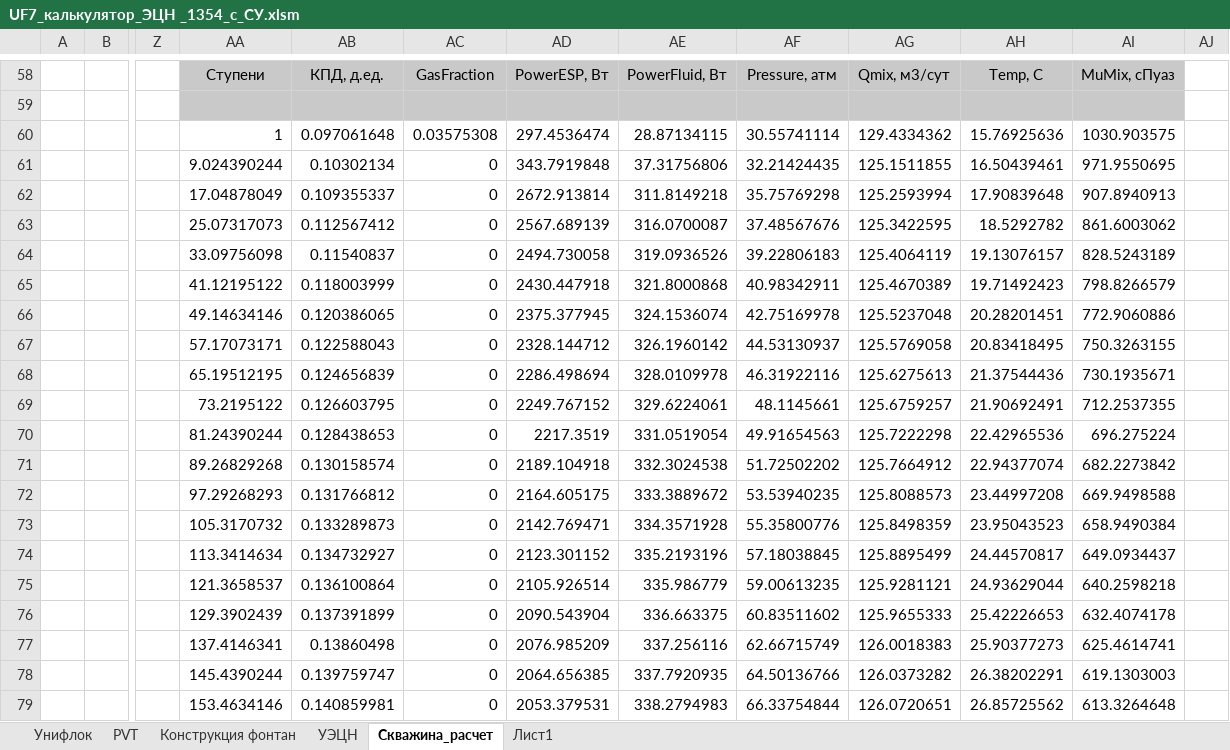
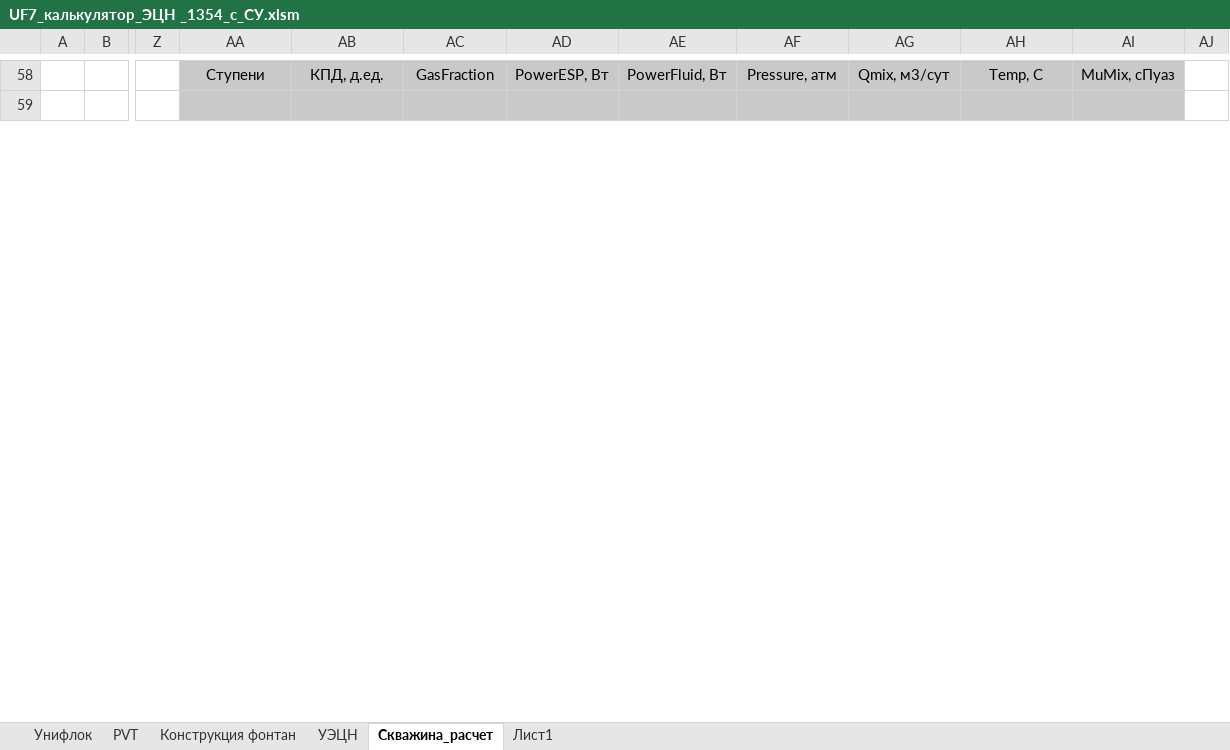
Before and after one commit to DarkoSyts/unifloc_vba, an Excel workbook: stuff_to_merge/UF7_калькулятор_ЭЦН _1354_с_СУ.xlsm, sheet Скважина_расчет, drawn as a sheet; only a part is shown, gaps mark what is left out; values as stored, in another font and other column widths than the file's, no borders; charts and pictures not drawn; removed rows and columns are numbered as before the commit, all else as after; rows hold the shown columns only; the diff covers the shown part only; the diff names each change by its address in the sheet, - before the commit and + after, or states it on an @@ line.

Commit message:
Расчет модели ЭЦН с временным шагом 3 часа

```diff
--- a/stuff_to_merge/UF7_калькулятор_ЭЦН _1354_с_СУ.xlsm (sheet Скважина_расчет)
+++ b/stuff_to_merge/UF7_калькулятор_ЭЦН _1354_с_СУ.xlsm (sheet Скважина_расчет)
-row 60:  |  |  | 1 | 0.097061648 | 0.03575308 | 297.4536474 | 28.87134115 | 30.55741114 | 129.4334362 | 15.76925636 | 1030.903575
-row 61:  |  |  | 9.024390244 | 0.10302134 | 0 | 343.7919848 | 37.31756806 | 32.21424435 | 125.1511855 | 16.50439461 | 971.9550695
-row 62:  |  |  | 17.04878049 | 0.109355337 | 0 | 2672.913814 | 311.8149218 | 35.75769298 | 125.2593994 | 17.90839648 | 907.8940913
-row 63:  |  |  | 25.07317073 | 0.112567412 | 0 | 2567.689139 | 316.0700087 | 37.48567676 | 125.3422595 | 18.5292782 | 861.6003062
-row 64:  |  |  | 33.09756098 | 0.11540837 | 0 | 2494.730058 | 319.0936526 | 39.22806183 | 125.4064119 | 19.13076157 | 828.5243189
-row 65:  |  |  | 41.12195122 | 0.118003999 | 0 | 2430.447918 | 321.8000868 | 40.98342911 | 125.4670389 | 19.71492423 | 798.8266579
-row 66:  |  |  | 49.14634146 | 0.120386065 | 0 | 2375.377945 | 324.1536074 | 42.75169978 | 125.5237048 | 20.28201451 | 772.9060886
-row 67:  |  |  | 57.17073171 | 0.122588043 | 0 | 2328.144712 | 326.1960142 | 44.53130937 | 125.5769058 | 20.83418495 | 750.3263155
-row 68:  |  |  | 65.19512195 | 0.124656839 | 0 | 2286.498694 | 328.0109978 | 46.31922116 | 125.6275613 | 21.37544436 | 730.1935671
-row 69:  |  |  | 73.2195122 | 0.126603795 | 0 | 2249.767152 | 329.6224061 | 48.1145661 | 125.6759257 | 21.90692491 | 712.2537355
-row 70:  |  |  | 81.24390244 | 0.128438653 | 0 | 2217.3519 | 331.0519054 | 49.91654563 | 125.7222298 | 22.42965536 | 696.275224
-row 71:  |  |  | 89.26829268 | 0.130158574 | 0 | 2189.104918 | 332.3024538 | 51.72502202 | 125.7664912 | 22.94377074 | 682.2273842
-row 72:  |  |  | 97.29268293 | 0.131766812 | 0 | 2164.605175 | 333.3889672 | 53.53940235 | 125.8088573 | 23.44997208 | 669.9498588
-row 73:  |  |  | 105.3170732 | 0.133289873 | 0 | 2142.769471 | 334.3571928 | 55.35800776 | 125.8498359 | 23.95043523 | 658.9490384
-row 74:  |  |  | 113.3414634 | 0.134732927 | 0 | 2123.301152 | 335.2193196 | 57.18038845 | 125.8895499 | 24.44570817 | 649.0934437
-row 75:  |  |  | 121.3658537 | 0.136100864 | 0 | 2105.926514 | 335.986779 | 59.00613235 | 125.9281121 | 24.93629044 | 640.2598218
-row 76:  |  |  | 129.3902439 | 0.137391899 | 0 | 2090.543904 | 336.663375 | 60.83511602 | 125.9655333 | 25.42226653 | 632.4074178
-row 77:  |  |  | 137.4146341 | 0.13860498 | 0 | 2076.985209 | 337.256116 | 62.66715749 | 126.0018383 | 25.90377273 | 625.4614741
-row 78:  |  |  | 145.4390244 | 0.139759747 | 0 | 2064.656385 | 337.7920935 | 64.50136766 | 126.0373282 | 26.38202291 | 619.1303003
-row 79:  |  |  | 153.4634146 | 0.140859981 | 0 | 2053.379531 | 338.2794983 | 66.33754844 | 126.0720651 | 26.85725562 | 613.3264648
```
Also changed, not shown: 62 added rows, 42 removed rows, 69 edited cells and cell formats elsewhere in this sheet, sheet Конструкция фонтан, sheet PVT, sheet УЭЦН, charts or pictures, 6 other files.
